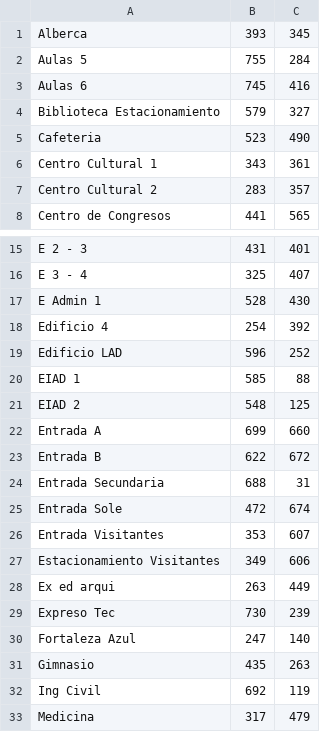
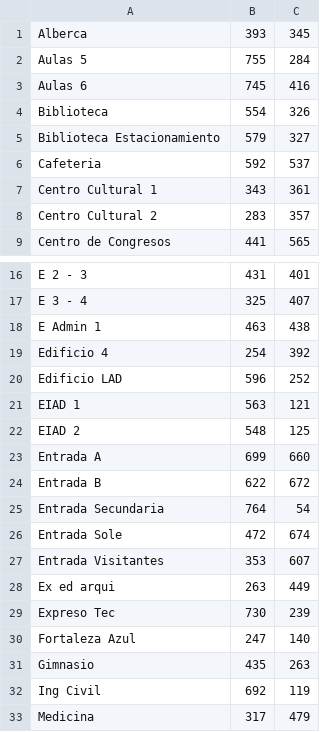
Before and after one commit to JonaCB/ShortestPathTec, a CSV file: src/Proyecto-coordenadas.csv, drawn as a sheet; only a part is shown, gaps mark what is left out; removed rows and columns are numbered as before the commit, all else as after; the diff names each change by its address in the sheet, - before the commit and + after, or states it on an @@ line.

```diff
--- a/src/Proyecto-coordenadas.csv
+++ b/src/Proyecto-coordenadas.csv
+row 4: Biblioteca | 554 | 326
-B6: 523
+B6: 592
-C6: 490
+C6: 537
-B18: 528
+B18: 463
-C18: 430
+C18: 438
-B21: 585
+B21: 563
-C21: 88
+C21: 121
-B25: 688
+B25: 764
-C25: 31
+C25: 54
-row 27: Estacionamiento Visitantes | 349 | 606
```
Also changed, not shown: 4 other files.
